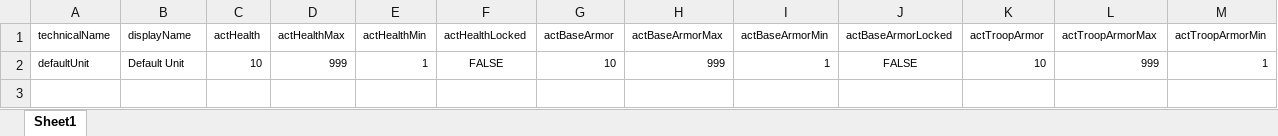
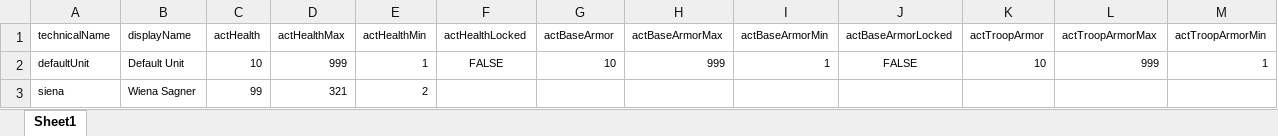
Before and after one commit to Cooperjpk/ProjectApopalypse, an Excel workbook: ProjectApopalypse_Unity/Excel/Unit.xlsx, sheet Sheet1, drawn as a sheet; only a part is shown; values as stored, in another font and other column widths than the file's, no borders; rows hold the shown columns only; the diff names each change by its address in the sheet, - before the commit and + after, or states it on an @@ line.

Commit message:
More data reading

```diff
--- a/ProjectApopalypse_Unity/Excel/Unit.xlsx (sheet Sheet1)
+++ b/ProjectApopalypse_Unity/Excel/Unit.xlsx (sheet Sheet1)
+row 3: siena | Wiena Sagner | 99 | 321 | 2
```
Also changed, not shown: 42 other files.
